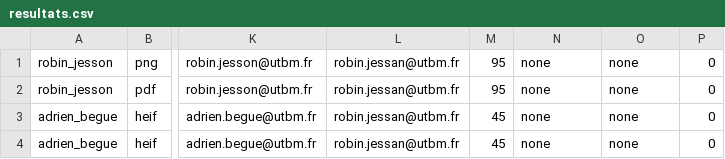
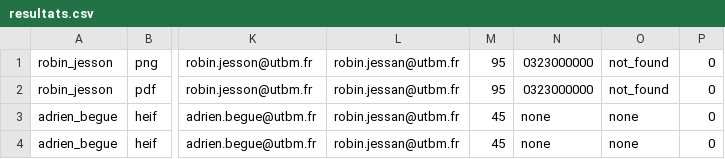
Before and after one commit to robin-jesson/OCR-tester, a CSV file: resultats.csv, drawn as a sheet; only a part is shown, gaps mark what is left out; the diff names each change by its address in the sheet, - before the commit and + after, or states it on an @@ line.

```diff
--- a/resultats.csv
+++ b/resultats.csv
-N1:N2: none
+N1:N2: 0323000000
-O1:O2: none
+O1:O2: not_found
```
Also changed, not shown: 2 other files.
